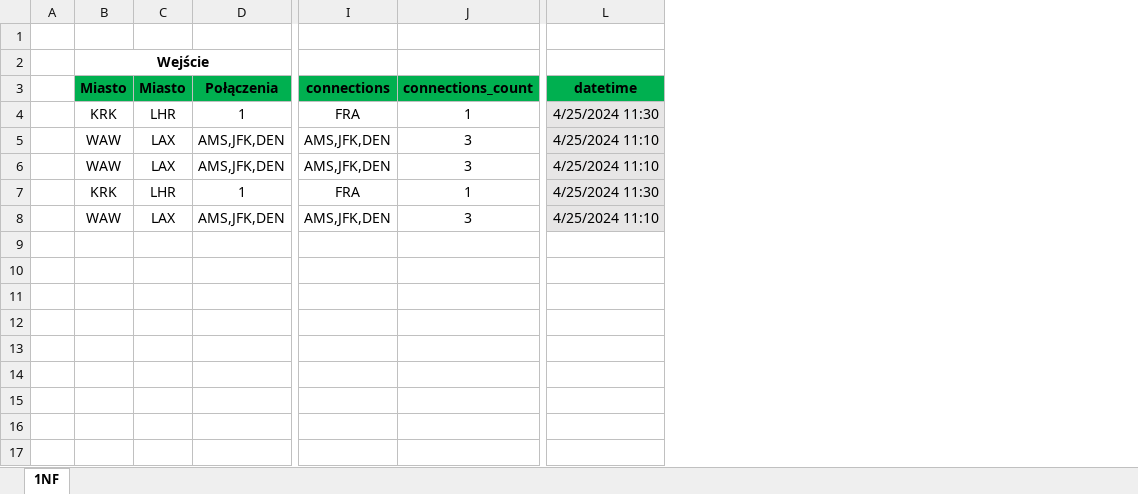
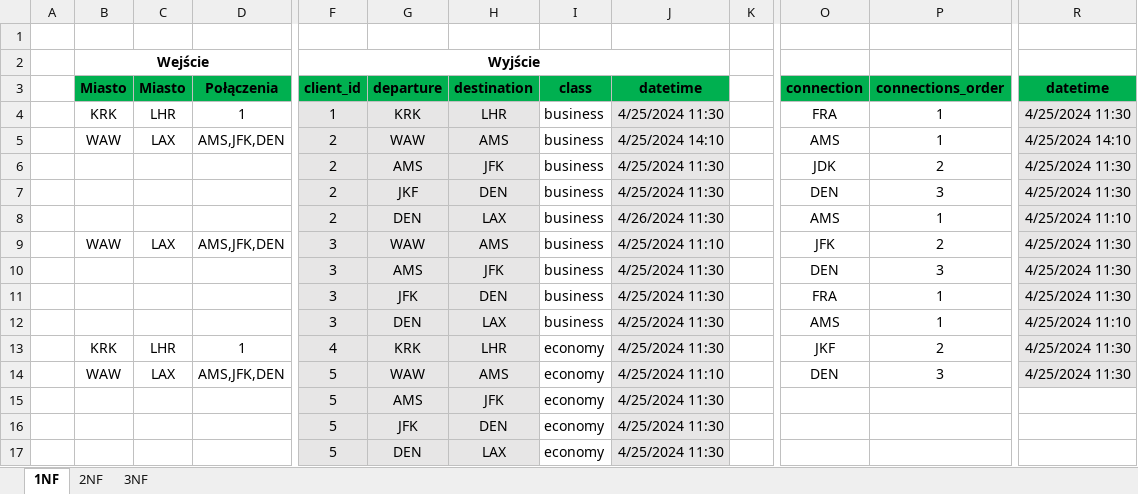
Before and after one commit to MikolajSuchan/ModelowanieDanych, an Excel workbook: Normalizacja.xlsx, sheet 1NF, drawn as a sheet; only a part is shown, gaps mark what is left out; values as stored, in another font and other column widths than the file's, no borders; removed rows and columns are numbered as before the commit, all else as after; rows hold the shown columns only; the diff names each change by its address in the sheet, - before the commit and + after, or states it on an @@ line.

Commit message:
Zadanie nr 6 jest domowe

```diff
--- a/Normalizacja.xlsx (sheet 1NF)
+++ b/Normalizacja.xlsx (sheet 1NF)
+sheet tab: 2NF
+sheet tab: 3NF
+column F, rows 3-5: client_id | 1 | 2; row 9: 3; row 11: 3; row 14: 5
+column G, rows 3-5: departure | KRK | WAW; row 9: WAW; row 11: JFK; row 14: WAW
+column H, rows 3-5: destination | LHR | AMS; row 9: AMS; row 11: DEN; row 14: AMS
+column I, rows 3-5: class | business | business; row 9: business; row 11: business; row 14: economy
+column J, rows 3-5: datetime | 4/25/2024 11:30 | 4/25/2024 14:10; row 9: 4/25/2024 11:10; row 11: 4/25/2024 11:30; row 14: 4/25/2024 11:10
+column K, empty
-column I, rows 3-8: connections | FRA | AMS,JFK,DEN | AMS,JFK,DEN | FRA | AMS,JFK,DEN
+column O, rows 3-5: connection | FRA | AMS; row 9: JFK; row 11: FRA; row 14: DEN
-row 2:  | Wejście
+row 2:  | Wejście |  |  | Wyjście
-P3: connections_count
+P3: connections_order
-P5: 3
+P5: 1
-R5: 4/25/2024 11:10
+R5: 4/25/2024 14:10
+row 6:  |  |  |  | 2 | AMS | JFK | business | 4/25/2024 11:30 |  | JDK | 2 | 4/25/2024 11:30
+row 7:  |  |  |  | 2 | JKF | DEN | business | 4/25/2024 11:30 |  | DEN | 3 | 4/25/2024 11:30
+row 8:  |  |  |  | 2 | DEN | LAX | business | 4/26/2024 11:30 |  | AMS | 1 | 4/25/2024 11:10
-P9: 3
+P9: 2
-R9: 4/25/2024 11:10
+R9: 4/25/2024 11:30
+row 10:  |  |  |  | 3 | AMS | JFK | business | 4/25/2024 11:30 |  | DEN | 3 | 4/25/2024 11:30
-B11: KRK
+B11: (empty)
-C11: LHR
+C11: (empty)
-D11: 1
+D11: (empty)
+row 12:  |  |  |  | 3 | DEN | LAX | business | 4/25/2024 11:30 |  | AMS | 1 | 4/25/2024 11:10
+row 13:  | KRK | LHR | 1 | 4 | KRK | LHR | economy | 4/25/2024 11:30 |  | JKF | 2 | 4/25/2024 11:30
-R14: 4/25/2024 11:10
+R14: 4/25/2024 11:30
+row 15:  |  |  |  | 5 | AMS | JFK | economy | 4/25/2024 11:30
+row 16:  |  |  |  | 5 | JFK | DEN | economy | 4/25/2024 11:30
+row 17:  |  |  |  | 5 | DEN | LAX | economy | 4/25/2024 11:30
```
